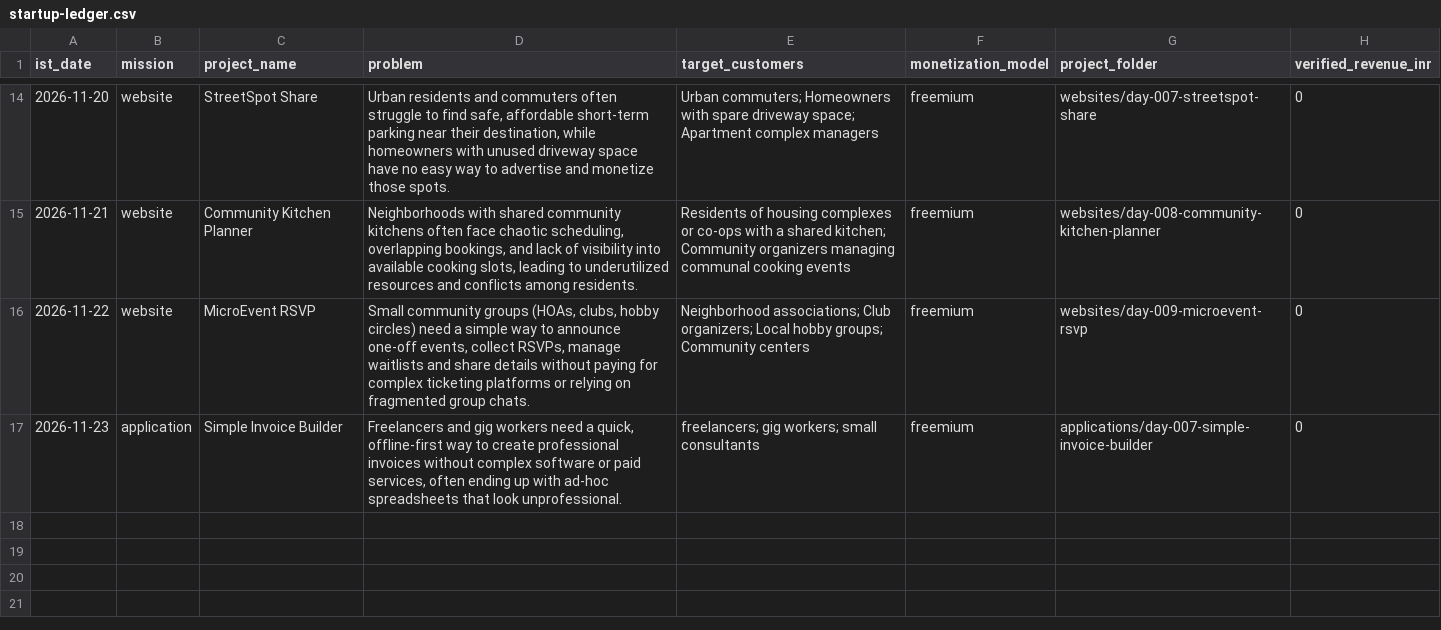
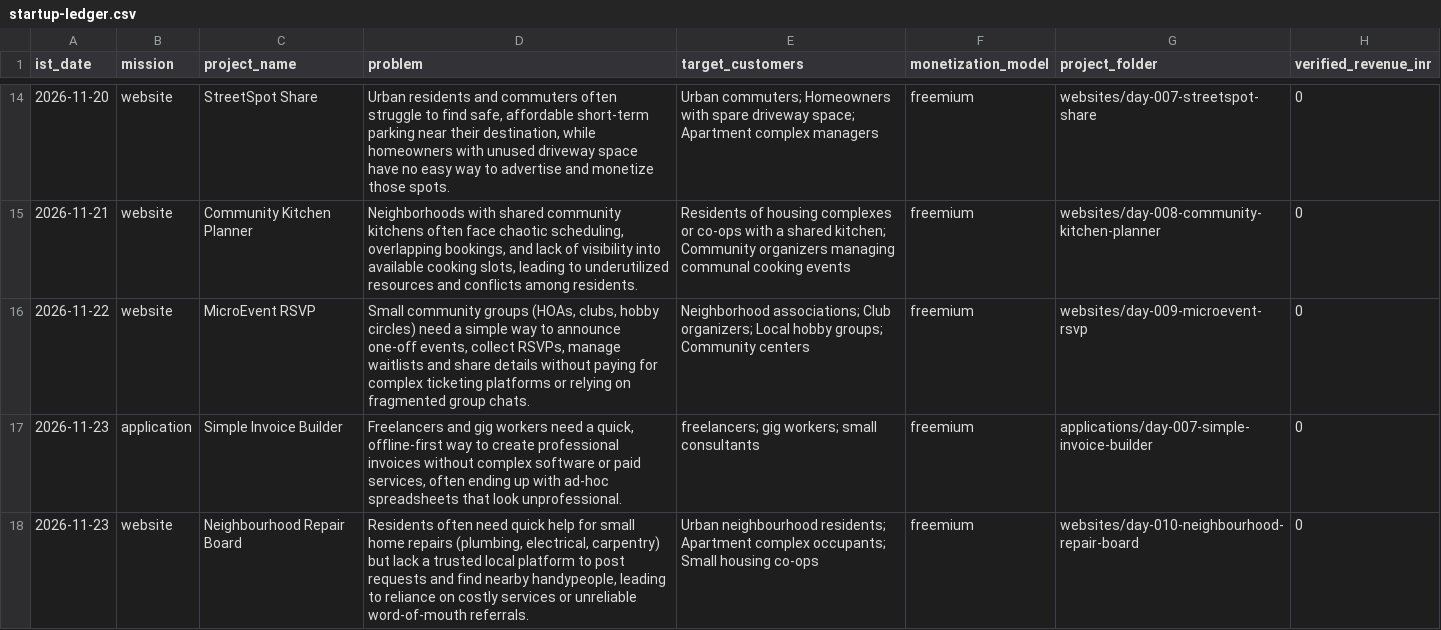
Before and after one commit to amalraj020-a11y/11am-office-work, a CSV file: reports/startup-ledger.csv, drawn as a sheet; only a part is shown, gaps mark what is left out; the diff names each change by its address in the sheet, - before the commit and + after, or states it on an @@ line.

Commit message:
build(website): Neighbourhood Repair Board

```diff
--- a/reports/startup-ledger.csv
+++ b/reports/startup-ledger.csv
+row 18: 2026-11-23 | website | Neighbourhood Repair Board | Residents often need quick help for small home repairs (plumbing, electrical, carpentry) but lack a trusted local platform to post requests and find nearby handypeople, leading to reliance on costly services or unreliable word‑of‑mouth referrals. | Urban neighbourhood residents; Apartment complex occupants; Small housing co‑ops | freemium | websites/day-010-neighbourhood-repair-board | 0
```
Also changed, not shown: 8 other files.
